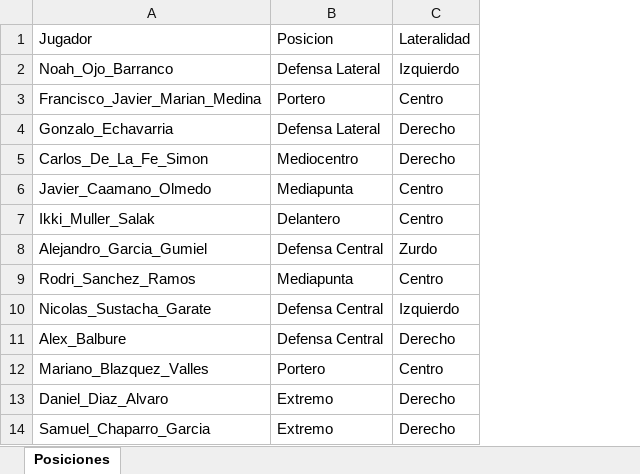
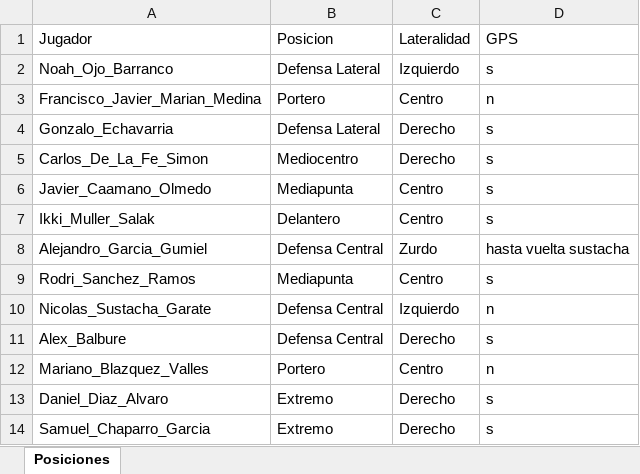
Before and after one commit to guiberand-creator/PF_Adarve_Juvenil_A, an Excel workbook: data/Posiciones.xlsx, sheet Posiciones, drawn as a sheet; only a part is shown; values as stored, in another font and other column widths than the file's, no borders; table styles not drawn; the diff names each change by its address in the sheet, - before the commit and + after, or states it on an @@ line.

```diff
--- a/data/Posiciones.xlsx (sheet Posiciones)
+++ b/data/Posiciones.xlsx (sheet Posiciones)
+column D (GPS), rows 2-14: s | n | s | s | s | s | hasta vuelta sustacha | s | n | s | n | s | s
```
Also changed, not shown: data/EVALUACIONES/AEROBICO/AERÓBICO_5MIN.xlsx, 1 other file.
